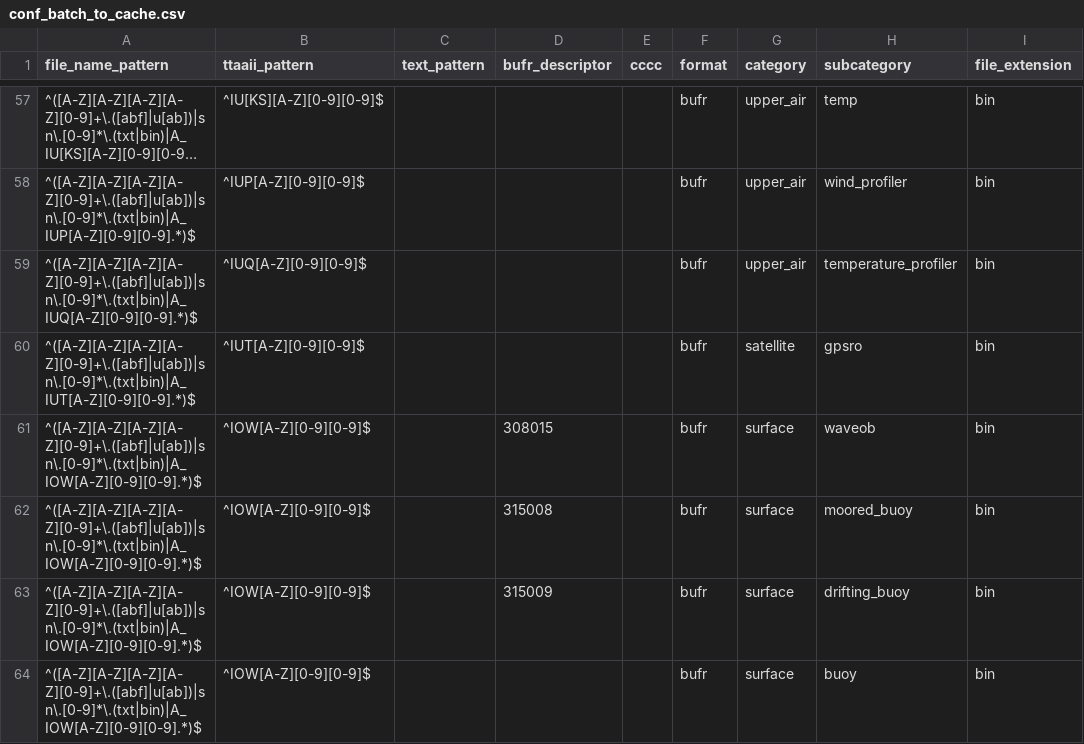
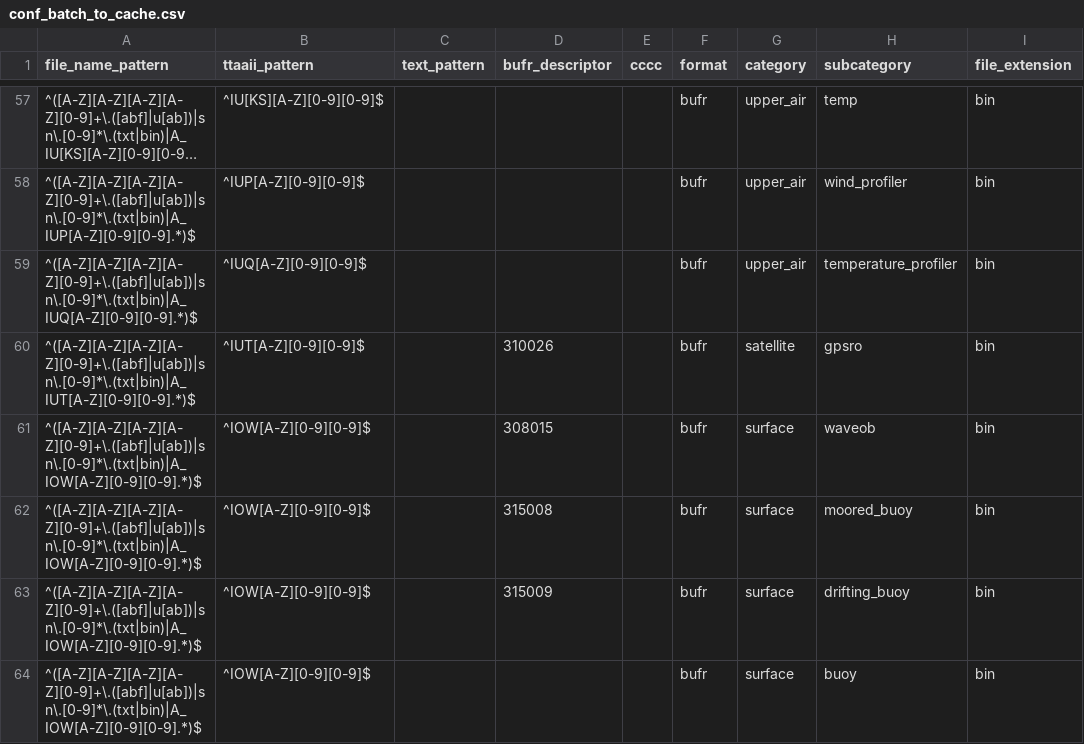
Before and after one commit to public-tatsuya-noyori/meteorological_preprocessor, a CSV file: src/meteorological_preprocessor/conf_batch_to_cache.csv, drawn as a sheet; only a part is shown, gaps mark what is left out; long unchanged cells end in ….

Commit message:
commit

```diff
--- a/src/meteorological_preprocessor/conf_batch_to_cache.csv
+++ b/src/meteorological_preprocessor/conf_batch_to_cache.csv
@@ -59,3 +59,3 @@ file_name_pattern,ttaaii_pattern,text_pattern,bufr_descriptor,cccc,format,catego
 ^([A-Z][A-Z][A-Z][A-Z][0-9]+\.([abf]|u[ab])|sn\.[0-9]*\.(txt|bin)|A_IUQ[A-Z][0-9][0-9].*)$,^IUQ[A-Z][0-9][0-9]$,,,,bufr,upper_air,temperature_profiler,bin
-^([A-Z][A-Z][A-Z][A-Z][0-9]+\.([abf]|u[ab])|sn\.[0-9]*\.(txt|bin)|A_IUT[A-Z][0-9][0-9].*)$,^IUT[A-Z][0-9][0-9]$,,,,bufr,satellite,gpsro,bin
+^([A-Z][A-Z][A-Z][A-Z][0-9]+\.([abf]|u[ab])|sn\.[0-9]*\.(txt|bin)|A_IUT[A-Z][0-9][0-9].*)$,^IUT[A-Z][0-9][0-9]$,,310026,,bufr,satellite,gpsro,bin
 ^([A-Z][A-Z][A-Z][A-Z][0-9]+\.([abf]|u[ab])|sn\.[0-9]*\.(txt|bin)|A_IOW[A-Z][0-9][0-9].*)$,^IOW[A-Z][0-9][0-9]$,,308015,,bufr,surface,waveob,bin
```
